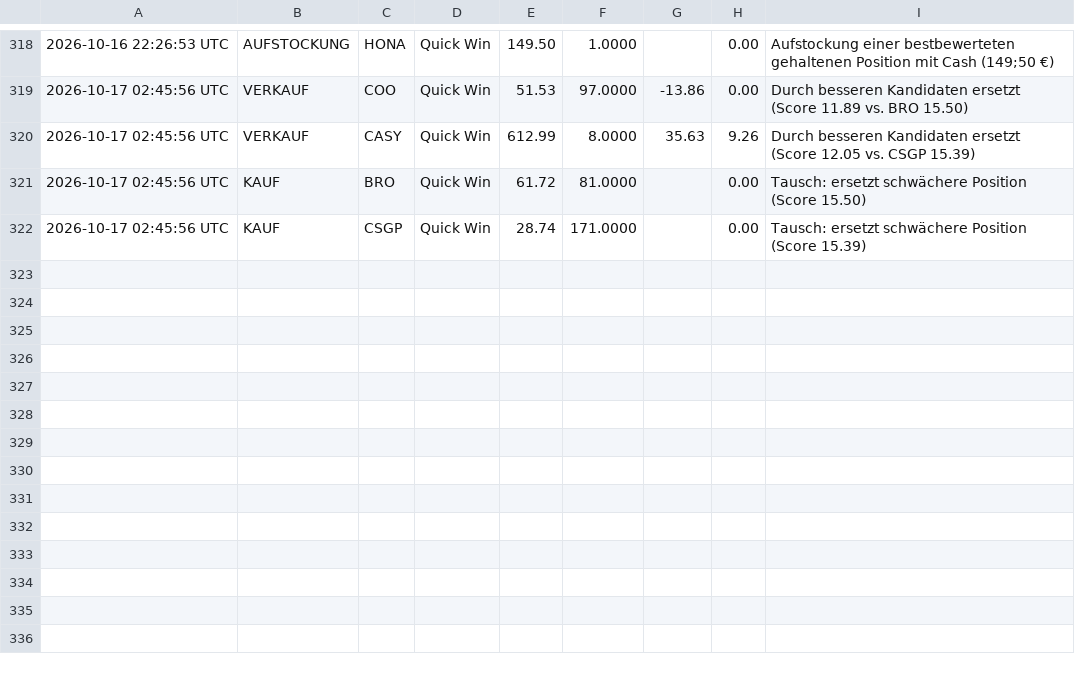
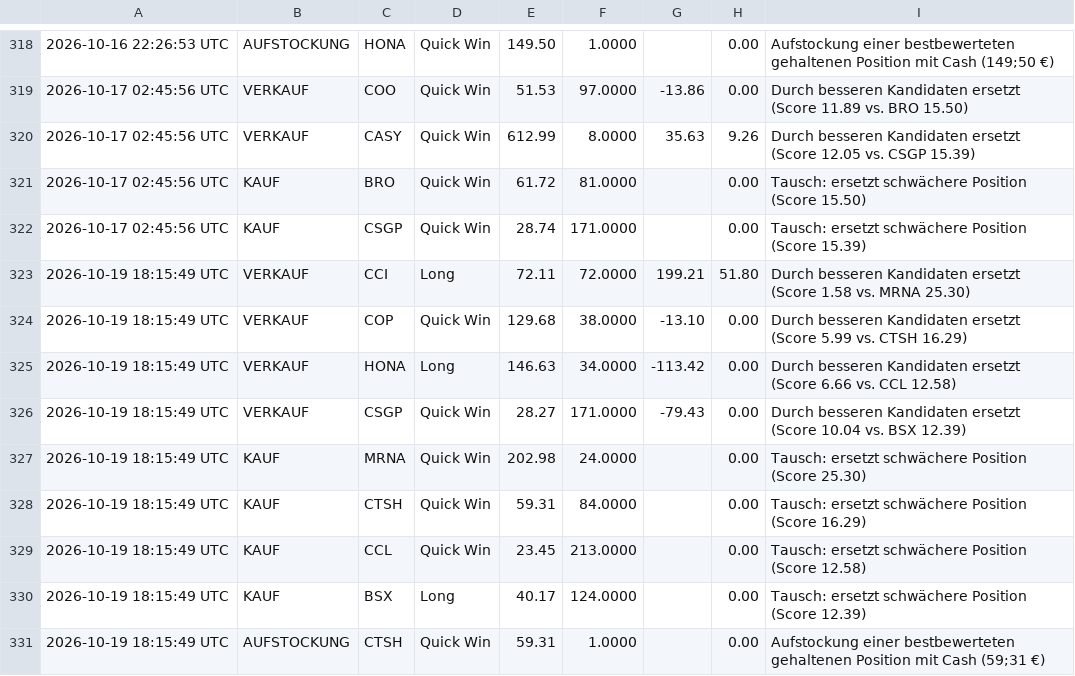
Before and after one commit to heyneca-stack/quantflow-dashboard, a CSV file: trade_log.csv, drawn as a sheet; only a part is shown, gaps mark what is left out; the diff names each change by its address in the sheet, - before the commit and + after, or states it on an @@ line.

```diff
--- a/trade_log.csv
+++ b/trade_log.csv
+row 323: 2026-10-19 18:15:49 UTC | VERKAUF | CCI | Long | 72.11 | 72.0000 | 199.21 | 51.80 | Durch besseren Kandidaten ersetzt (Score 1.58 vs. MRNA 25.30)
+row 324: 2026-10-19 18:15:49 UTC | VERKAUF | COP | Quick Win | 129.68 | 38.0000 | -13.10 | 0.00 | Durch besseren Kandidaten ersetzt (Score 5.99 vs. CTSH 16.29)
+row 325: 2026-10-19 18:15:49 UTC | VERKAUF | HONA | Long | 146.63 | 34.0000 | -113.42 | 0.00 | Durch besseren Kandidaten ersetzt (Score 6.66 vs. CCL 12.58)
+row 326: 2026-10-19 18:15:49 UTC | VERKAUF | CSGP | Quick Win | 28.27 | 171.0000 | -79.43 | 0.00 | Durch besseren Kandidaten ersetzt (Score 10.04 vs. BSX 12.39)
+row 327: 2026-10-19 18:15:49 UTC | KAUF | MRNA | Quick Win | 202.98 | 24.0000 |  | 0.00 | Tausch: ersetzt schwächere Position (Score 25.30)
+row 328: 2026-10-19 18:15:49 UTC | KAUF | CTSH | Quick Win | 59.31 | 84.0000 |  | 0.00 | Tausch: ersetzt schwächere Position (Score 16.29)
+row 329: 2026-10-19 18:15:49 UTC | KAUF | CCL | Quick Win | 23.45 | 213.0000 |  | 0.00 | Tausch: ersetzt schwächere Position (Score 12.58)
+row 330: 2026-10-19 18:15:49 UTC | KAUF | BSX | Long | 40.17 | 124.0000 |  | 0.00 | Tausch: ersetzt schwächere Position (Score 12.39)
+row 331: 2026-10-19 18:15:49 UTC | AUFSTOCKUNG | CTSH | Quick Win | 59.31 | 1.0000 |  | 0.00 | Aufstockung einer bestbewerteten gehaltenen Position mit Cash (59;31 €)
```
Also changed, not shown: portfolio_log.csv, 3 other files.
